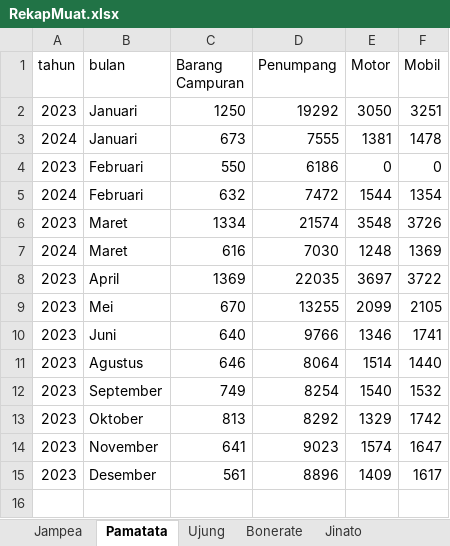
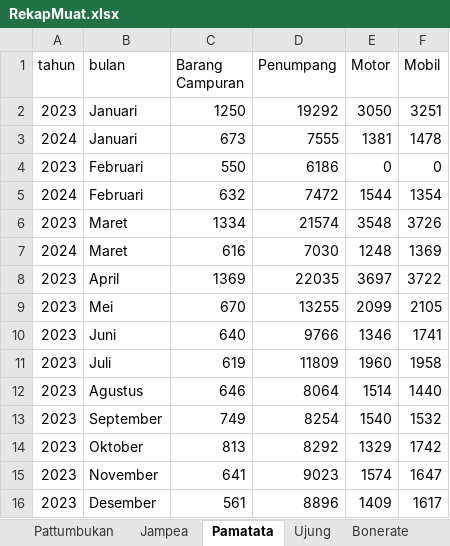
Before and after one commit to Alfrzlp/sepakat, an Excel workbook: data/RekapMuat.xlsx, sheet Pamatata, drawn as a sheet; values as stored, in another font and other column widths than the file's, no borders; the diff names each change by its address in the sheet, - before the commit and + after, or states it on an @@ line.

```diff
--- a/data/RekapMuat.xlsx (sheet Pamatata)
+++ b/data/RekapMuat.xlsx (sheet Pamatata)
+sheet tab: Pattumbukan
+row 11: 2023 | Juli | 619 | 11809 | 1960 | 1958
```
Also changed, not shown: sheet Jinato, sheet Ujung, sheet Kalaotoa, sheet Kayuadi, sheet Bonerate, sheet Jampea, data/RekapBongkar.xlsx, 3 other files.
